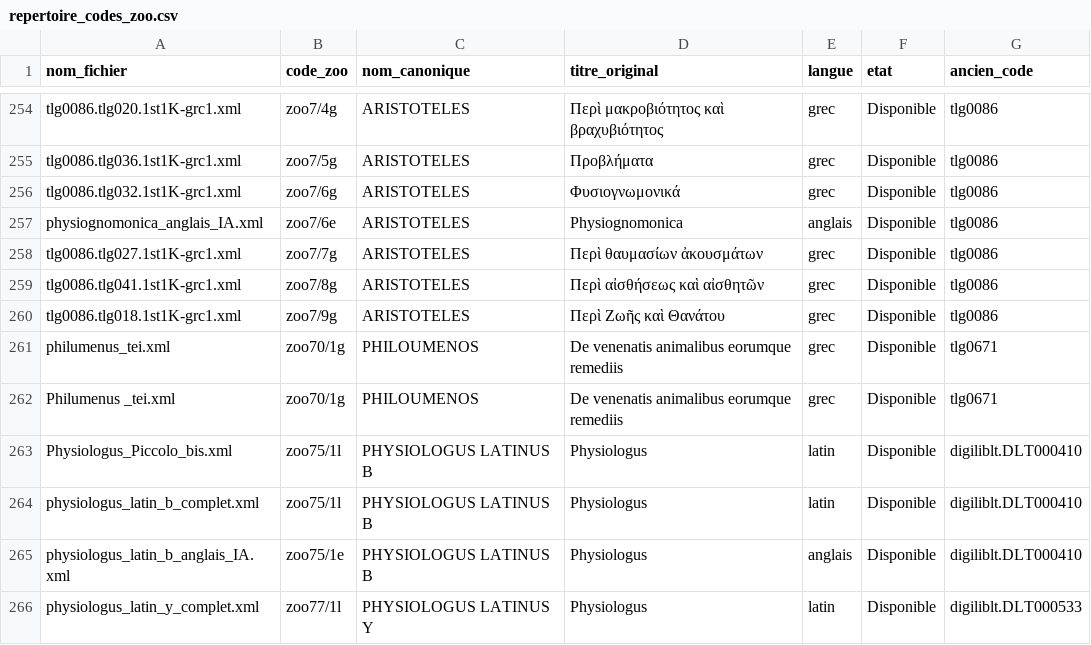
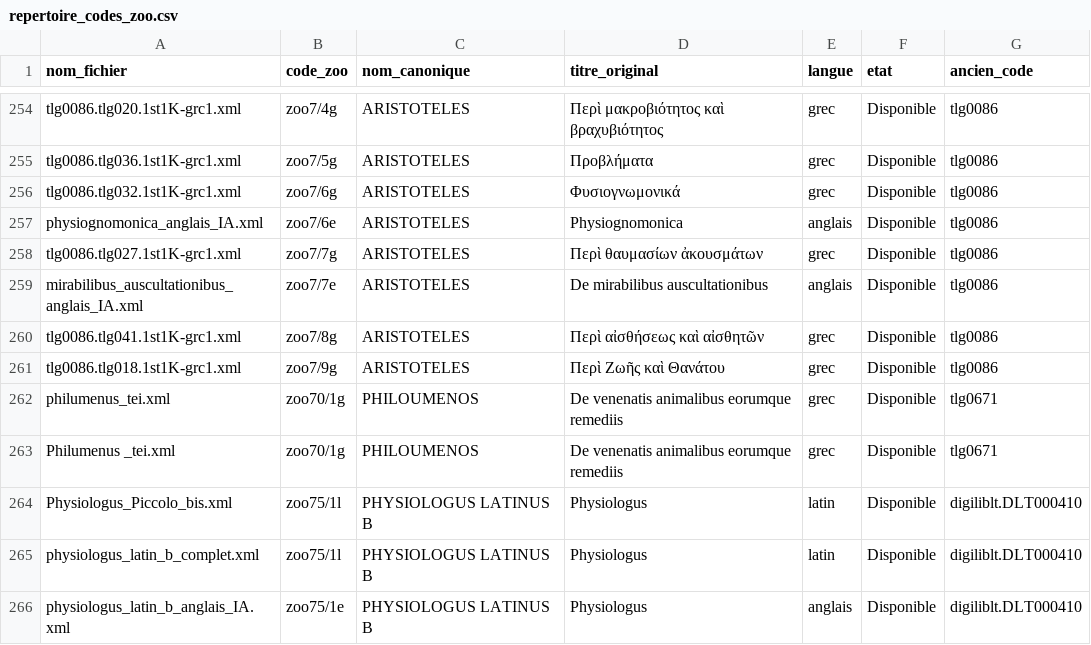
Before and after one commit to Wimmics/zoomathia, a CSV file: Named_entity_recognition/data/repertoire_zoo/repertoire_codes_zoo.csv, drawn as a sheet; only a part is shown, gaps mark what is left out; the shorter side is filled out with more unchanged rows.

Commit message:
Ajoute la traduction anglaise du De mirabilibus auscultationibus du pseudo-Aristote (zoo7/7e) - 178 chapitres, 224 sections numerotees suivant exactement la structure de la source grecque (edition Bekker), traduction IA (Claude) depuis le grec, non relue par un specialiste. Recueil paradoxographique melangeant faits zoologiques, botaniques, mineralogiques, geographiques et historiques, traduit dans son integralite

```diff
--- a/Named_entity_recognition/data/repertoire_zoo/repertoire_codes_zoo.csv
+++ b/Named_entity_recognition/data/repertoire_zoo/repertoire_codes_zoo.csv
@@ -258,2 +258,3 @@ physiognomonica_anglais_IA.xml,zoo7/6e,ARISTOTELES,Physiognomonica,anglais,Dispo
 tlg0086.tlg027.1st1K-grc1.xml,zoo7/7g,ARISTOTELES,Περὶ θαυμασίων ἀκουσμάτων,grec,Disponible,tlg0086
+mirabilibus_auscultationibus_anglais_IA.xml,zoo7/7e,ARISTOTELES,De mirabilibus auscultationibus,anglais,Disponible,tlg0086
 tlg0086.tlg041.1st1K-grc1.xml,zoo7/8g,ARISTOTELES,Περὶ αἰσθήσεως καὶ αἰσθητῶν,grec,Disponible,tlg0086
```
Also changed, not shown: 1 other file.
